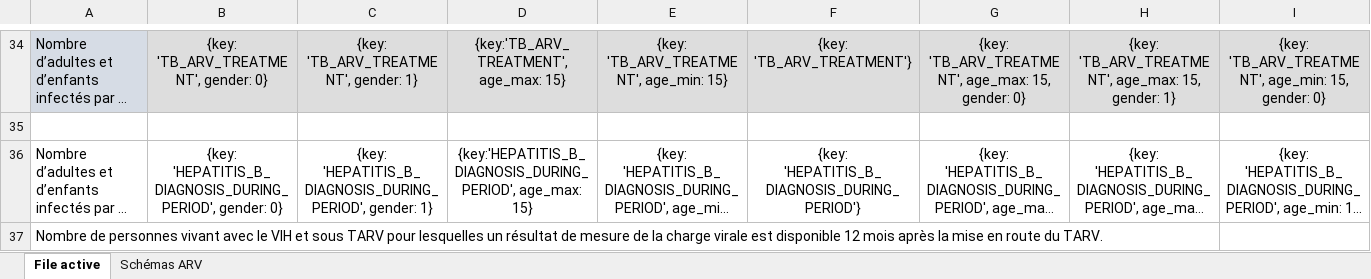
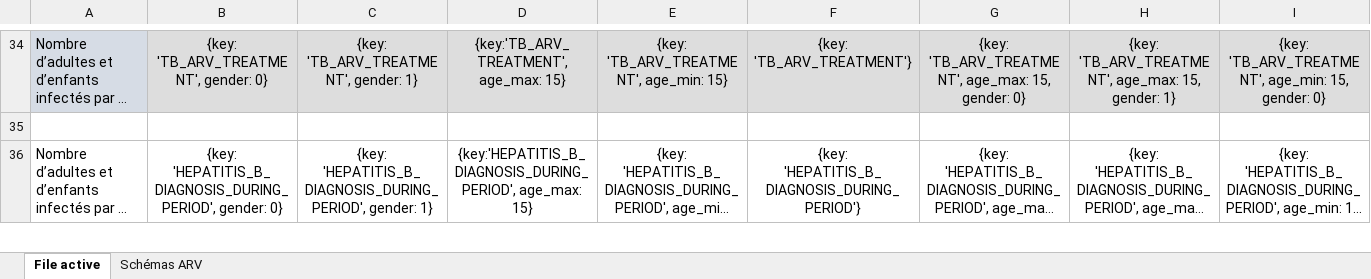
Before and after one commit to Solthis/Fugen-2.0, an Excel workbook: resources/report_template.xlsx, sheet File active, drawn as a sheet; only a part is shown, gaps mark what is left out; long unchanged cells end in …; values as stored, in another font and other column widths than the file's, no borders; removed rows and columns are numbered as before the commit, all else as after; rows hold the shown columns only; the diff covers the shown part only; the diff names each change by its address in the sheet, - before the commit and + after, or states it on an @@ line.

Commit message:
Implement viral load indicators

```diff
--- a/resources/report_template.xlsx (sheet File active)
+++ b/resources/report_template.xlsx (sheet File active)
-row 37: Nombre de personnes vivant avec le VIH et sous TARV pour lesquelles un résultat de mesure de la charge virale est disponible 12 mois après la mise en route du TARV.
```
Also changed, not shown: 1 added row elsewhere in this sheet, 2 other files.
